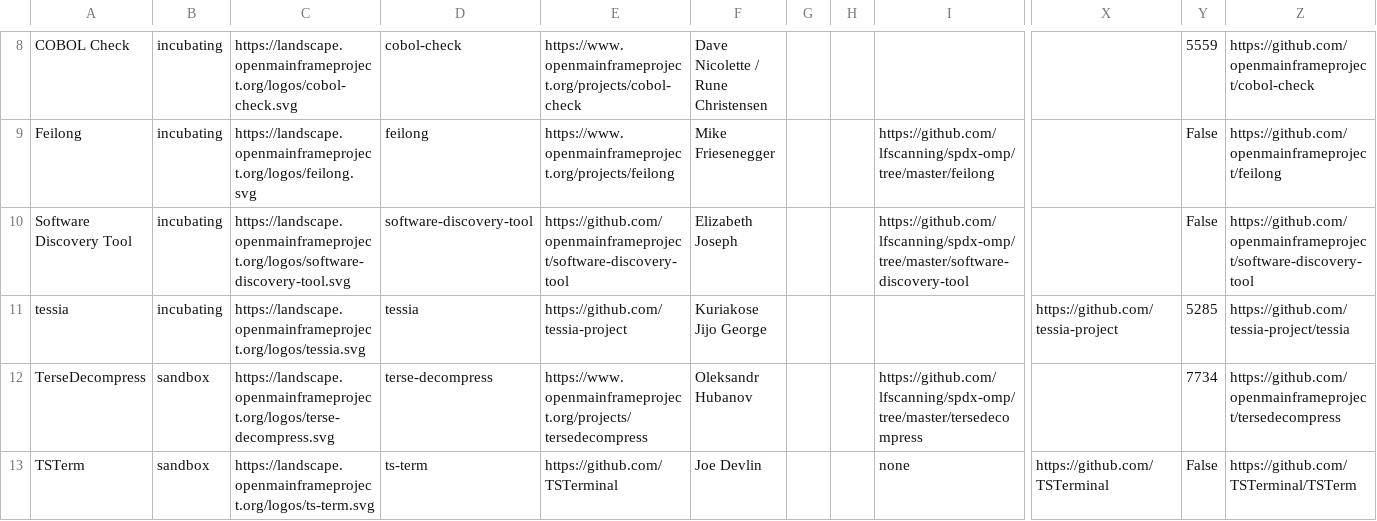
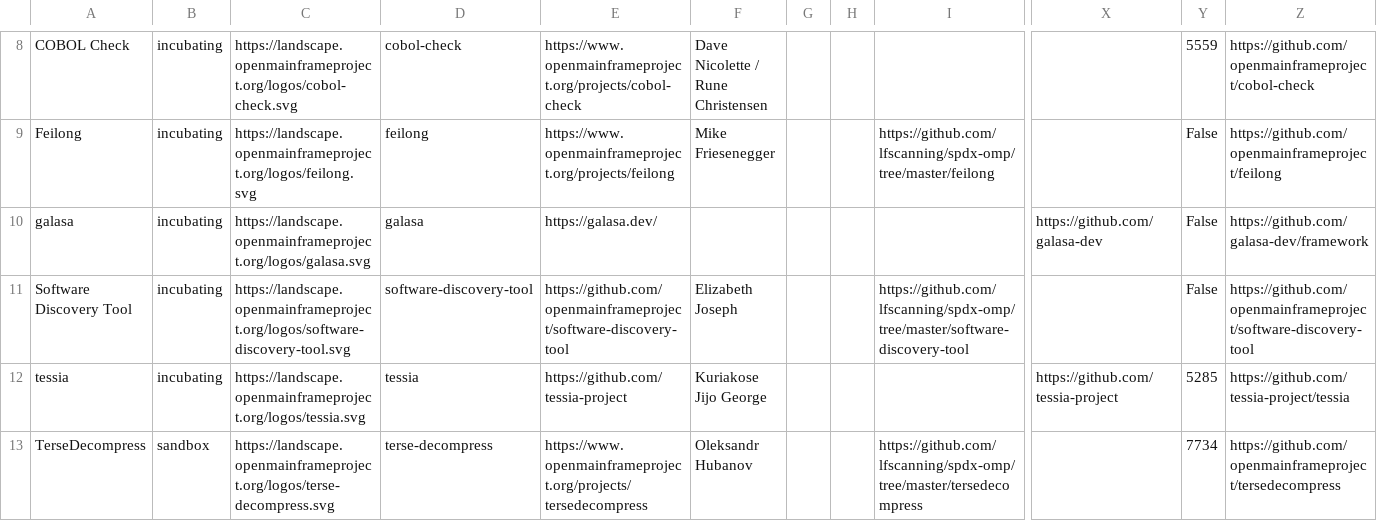
Before and after one commit to openmainframeproject/tac, a CSV file: _data/projects.csv, drawn as a sheet; only a part is shown, gaps mark what is left out; the shorter side is filled out with more unchanged rows; rows hold the shown columns only; the diff names each change by its address in the sheet, - before the commit and + after, or states it on an @@ line.

Commit message:
Update Data Sources
Signed-off-by: GitHub <noreply@github.com>

```diff
--- a/_data/projects.csv
+++ b/_data/projects.csv
+row 10: galasa | incubating | https://landscape.openmainframeproject.org/logos/galasa.svg | galasa | https://galasa.dev/ |  |  |  |  | https://github.com/galasa-dev | False | https://github.com/galasa-dev/framework
```
